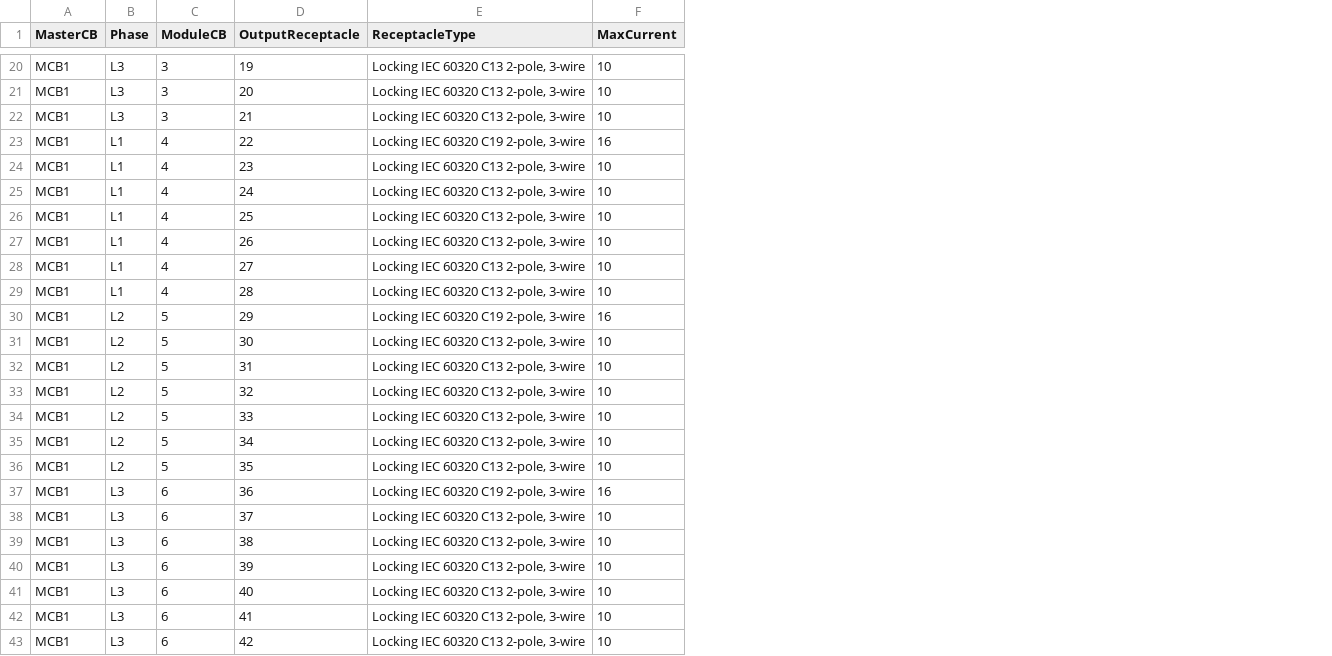
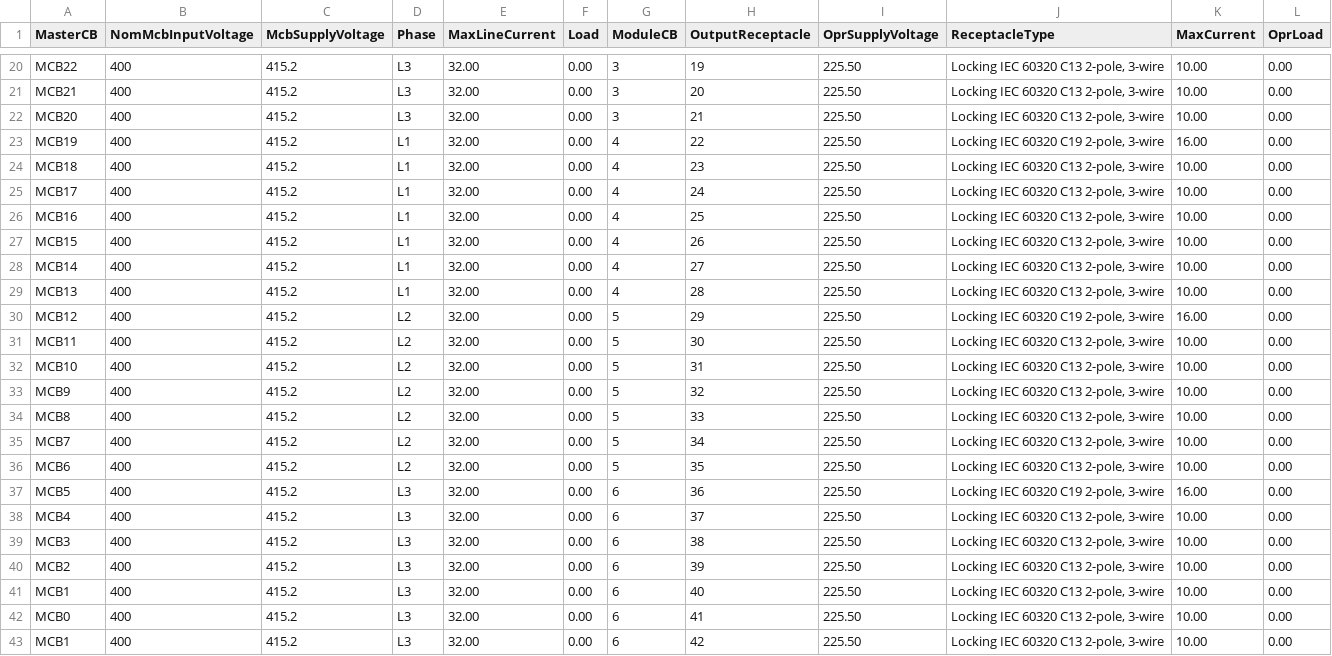
Before and after one commit to kevshouse/SpotNet, a CSV file: Power/iPduSpec.csv, drawn as a sheet; only a part is shown, gaps mark what is left out; addresses are those after the commit; the diff covers the shown part only; the diff names each change by its address in the sheet, - before the commit and + after, or states it on an @@ line.

Commit message:
Added columns for voltage and current values at all major nodes.

```diff
--- a/Power/iPduSpec.csv
+++ b/Power/iPduSpec.csv
+column B (NomMcbInputVoltage), rows 20-43: all 400
+column C (McbSupplyVoltage), rows 20-43: all 415.2
+column E (MaxLineCurrent), rows 20-43: all 32.00
+column F (Load), rows 20-43: all 0.00
+column I (OprSupplyVoltage), rows 20-43: all 225.50
+column L (OprLoad), rows 20-43: all 0.00
-A20 (MasterCB): MCB1
+A20 (MasterCB): MCB22
-K20:K22 (MaxCurrent): 10
+K20:K22 (MaxCurrent): 10.00
-A21 (MasterCB): MCB1
+A21 (MasterCB): MCB21
-A22 (MasterCB): MCB1
+A22 (MasterCB): MCB20
-A23 (MasterCB): MCB1
+A23 (MasterCB): MCB19
-K23 (MaxCurrent): 16
+K23 (MaxCurrent): 16.00
-A24 (MasterCB): MCB1
+A24 (MasterCB): MCB18
-K24:K29 (MaxCurrent): 10
+K24:K29 (MaxCurrent): 10.00
-A25 (MasterCB): MCB1
+A25 (MasterCB): MCB17
-A26 (MasterCB): MCB1
+A26 (MasterCB): MCB16
-A27 (MasterCB): MCB1
+A27 (MasterCB): MCB15
-A28 (MasterCB): MCB1
+A28 (MasterCB): MCB14
-A29 (MasterCB): MCB1
+A29 (MasterCB): MCB13
-A30 (MasterCB): MCB1
+A30 (MasterCB): MCB12
-K30 (MaxCurrent): 16
+K30 (MaxCurrent): 16.00
-A31 (MasterCB): MCB1
+A31 (MasterCB): MCB11
-K31:K36 (MaxCurrent): 10
+K31:K36 (MaxCurrent): 10.00
-A32 (MasterCB): MCB1
+A32 (MasterCB): MCB10
-A33 (MasterCB): MCB1
+A33 (MasterCB): MCB9
-A34 (MasterCB): MCB1
+A34 (MasterCB): MCB8
-A35 (MasterCB): MCB1
+A35 (MasterCB): MCB7
-A36 (MasterCB): MCB1
+A36 (MasterCB): MCB6
-A37 (MasterCB): MCB1
+A37 (MasterCB): MCB5
-K37 (MaxCurrent): 16
+K37 (MaxCurrent): 16.00
-A38 (MasterCB): MCB1
+A38 (MasterCB): MCB4
-K38:K43 (MaxCurrent): 10
+K38:K43 (MaxCurrent): 10.00
-A39 (MasterCB): MCB1
+A39 (MasterCB): MCB3
-A40 (MasterCB): MCB1
+A40 (MasterCB): MCB2
-A42 (MasterCB): MCB1
+A42 (MasterCB): MCB0
```
Also changed, not shown: 38 edited cells elsewhere in this file, 1 other file.
